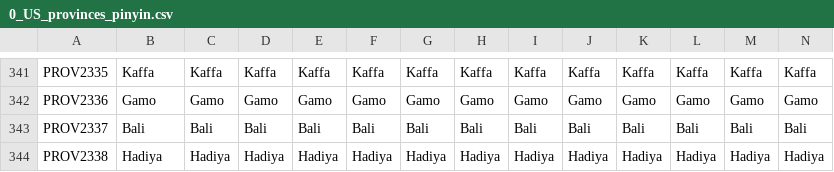
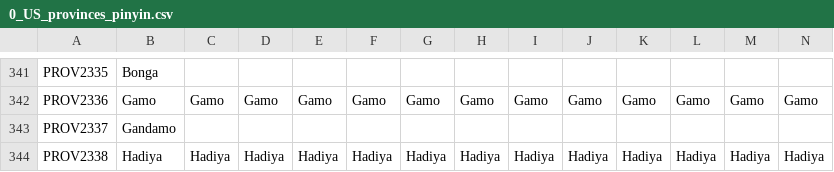
Before and after one commit to 00matthew2000/Lux-Ultima, a CSV file: localisation/0_US_provinces_pinyin.csv, drawn as a sheet; only a part is shown, gaps mark what is left out; the diff covers the shown part only; the diff names each change by its address in the sheet, - before the commit and + after, or states it on an @@ line.

```diff
--- a/localisation/0_US_provinces_pinyin.csv
+++ b/localisation/0_US_provinces_pinyin.csv
-B341: Kaffa
+B341: Bonga
-C341: Kaffa
+C341: (empty)
-D341: Kaffa
+D341: (empty)
-E341: Kaffa
+E341: (empty)
-F341: Kaffa
+F341: (empty)
-G341: Kaffa
+G341: (empty)
-H341: Kaffa
+H341: (empty)
-I341: Kaffa
+I341: (empty)
-J341: Kaffa
+J341: (empty)
-K341: Kaffa
+K341: (empty)
-L341: Kaffa
+L341: (empty)
-M341: Kaffa
+M341: (empty)
-N341: Kaffa
+N341: (empty)
-B343: Bali
+B343: Gandamo
-C343: Bali
+C343: (empty)
-D343: Bali
+D343: (empty)
-E343: Bali
+E343: (empty)
-F343: Bali
+F343: (empty)
-G343: Bali
+G343: (empty)
-H343: Bali
+H343: (empty)
-I343: Bali
+I343: (empty)
-J343: Bali
+J343: (empty)
-K343: Bali
+K343: (empty)
-L343: Bali
+L343: (empty)
-M343: Bali
+M343: (empty)
-N343: Bali
+N343: (empty)
```
Also changed, not shown: 52 edited cells elsewhere in this file, localisation/1_titles (Repaired).csv, 38 other files.
